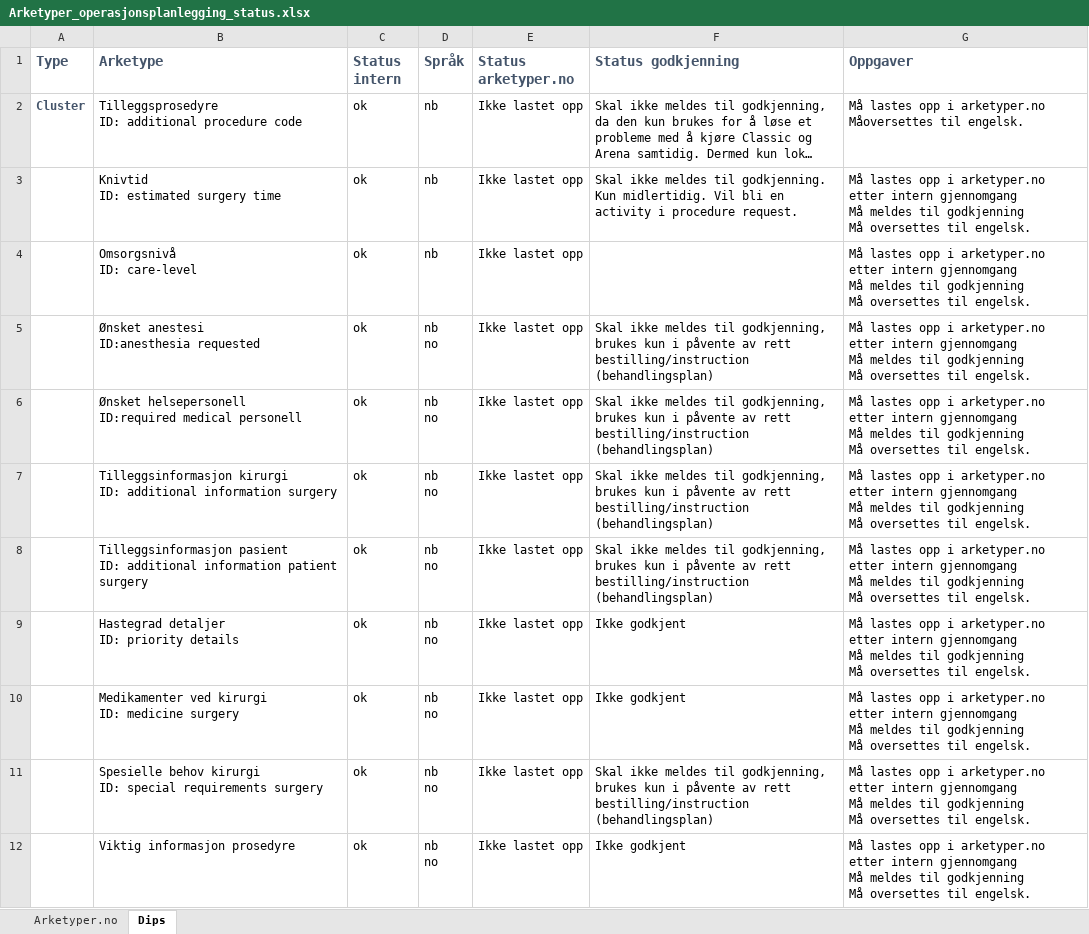
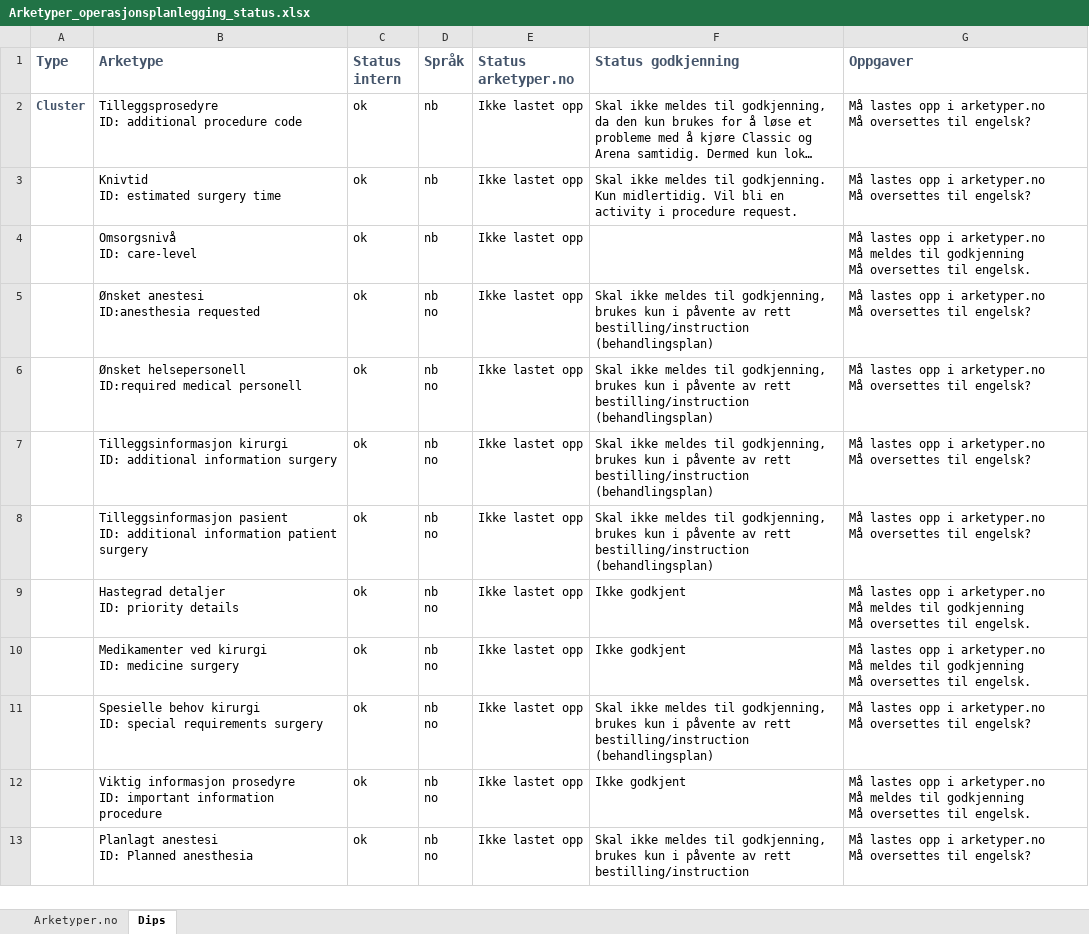
Before and after one commit to bjornna/dips-ckm, an Excel workbook: surgery/Arketyper_operasjonsplanlegging_status.xlsx, sheet Dips, drawn as a sheet; only a part is shown; long unchanged cells end in …; values as stored, in another font and other column widths than the file's, no borders; ↵ is a line break in a cell; the diff covers the shown part only; the diff names each change by its address in the sheet, - before the commit and + after, or states it on an @@ line.

Commit message:
openEHR-EHR-CLUSTER.planned_anesthesia.v1.adl: ny erstatter observation med samme navn openEHR-EHR-CLUSTER.preoperative_clarifications_anesthesia.v1.adl: ny, var tiligere innbakt i openEHR-EHR-OBSERVATION.risk_assessment_anesthesia.v1.adl openEHR-EHR-EVALUATION.check_list.v1.adl: erstatter tidligere openEHR-EHR-OBSERVATION.risk_assessment_anesthesia.v1.adl openEHR-EHR-OBSERVATION.other_risk_factors_anesthesia.v1.adl: slettet, erstattet av "risk" arketypen openEHR-EHR-OBSERVATION.preoperative_evaluation_anesthesia.v1.adl: ny anestesipersonellets evaluering av preoperativ risiko openEHR-EHR-OBSERVATION.risk_factor_heart_anesthesia.v1.adl: slettet, erstattet av "risk" arketypen openEHR-EHR-OBSERVATION.risk_assessment_anesthesia.v1.adl: selttet. Erstattet av checklist og preoperativ evaluering openEHR-EHR-OBSERVATION.risk_factor_lungs_anesthesia.v1.adl: slettet, erstattet av "risk" arketypen openEHR-EHR-OBSERVATION.risk_factor_medicine_surgery.v1.adl: slettet, ersatttet av risiko arketypen openEHR-EHR-OBSERVATION.risk_factor_other_organs_anesthesia.v1.adl: slettet, erstattet av "risk" arketypen openEHR-EHR-OBSERVATION.specific_risk_factors_anesthesia.v1.adl: openEHR-EHR-OBSERVATION.specific_risk_factors_anesthesia.v1.adl

```diff
--- a/surgery/Arketyper_operasjonsplanlegging_status.xlsx (sheet Dips)
+++ b/surgery/Arketyper_operasjonsplanlegging_status.xlsx (sheet Dips)
-G2 (Oppgaver): …i arketyper.no ↵ Måoversettes til engelsk.
+G2 (Oppgaver): …i arketyper.no ↵ Må oversettes til engelsk?
-G3 (Oppgaver): …i arketyper.no etter intern gjennomgang ↵ Må meldes til godkjenning ↵ Må oversettes til engelsk.
+G3 (Oppgaver): …i arketyper.no ↵ Må oversettes til engelsk?
-G4 (Oppgaver): …i arketyper.no etter intern gjennomgang ↵ Må meldes…
+G4 (Oppgaver): …i arketyper.no ↵ Må meldes…
-G5:G8 (Oppgaver): …i arketyper.no etter intern gjennomgang ↵ Må meldes til godkjenning ↵ Må oversettes til engelsk.
+G5:G8 (Oppgaver): …i arketyper.no ↵ Må oversettes til engelsk?
-G9:G10 (Oppgaver): …i arketyper.no etter intern gjennomgang ↵ Må meldes…
+G9:G10 (Oppgaver): …i arketyper.no ↵ Må meldes…
-G11 (Oppgaver): …i arketyper.no etter intern gjennomgang ↵ Må meldes til godkjenning ↵ Må oversettes til engelsk.
+G11 (Oppgaver): …i arketyper.no ↵ Må oversettes til engelsk?
-B12 (Arketype): …informasjon prosedyre
+B12 (Arketype): …informasjon prosedyre ↵ ID: important information procedure
-G12 (Oppgaver): …i arketyper.no etter intern gjennomgang ↵ Må meldes…
+G12 (Oppgaver): …i arketyper.no ↵ Må meldes…
+row 13:  | Planlagt anestesi ↵ ID: Planned anesthesia | ok | nb ↵ no | Ikke lastet opp | Skal ikke meldes til godkjenning, brukes kun i påvente av rett bestilling/instruction | Må lastes opp i arketyper.no ↵ Må oversettes til engelsk?
```
Also changed, not shown: 1 added row, 8 removed rows, 5 edited cells and cell formats elsewhere in this sheet, sheet Arketyper.no, 12 other files.
